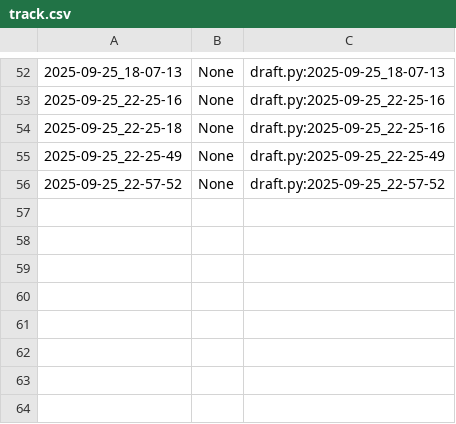
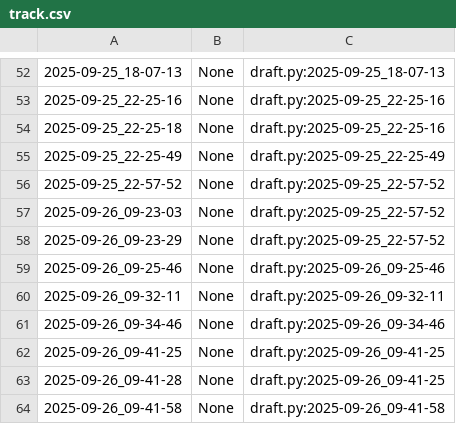
Before and after one commit to qxcode-course/poo-rc-bloco-a-M1guel-V1ana, a CSV file: poo/.tko/track/carro/track.csv, drawn as a sheet; only a part is shown, gaps mark what is left out.

```diff
--- a/poo/.tko/track/carro/track.csv
+++ b/poo/.tko/track/carro/track.csv
@@ -56 +56,9 @@
 2025-09-25_22-57-52,None,draft.py:2025-09-25_22-57-52
+2025-09-26_09-23-03,None,draft.py:2025-09-25_22-57-52
+2025-09-26_09-23-29,None,draft.py:2025-09-25_22-57-52
+2025-09-26_09-25-46,None,draft.py:2025-09-26_09-25-46
+2025-09-26_09-32-11,None,draft.py:2025-09-26_09-32-11
+2025-09-26_09-34-46,None,draft.py:2025-09-26_09-34-46
+2025-09-26_09-41-25,None,draft.py:2025-09-26_09-41-25
+2025-09-26_09-41-28,None,draft.py:2025-09-26_09-41-25
+2025-09-26_09-41-58,None,draft.py:2025-09-26_09-41-58
```
Also changed, not shown: 3 other files.
